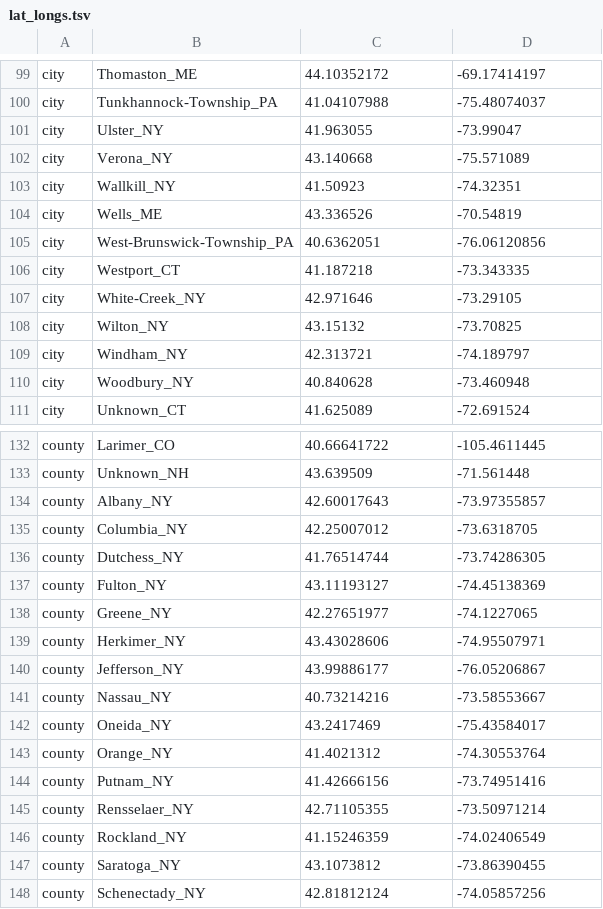
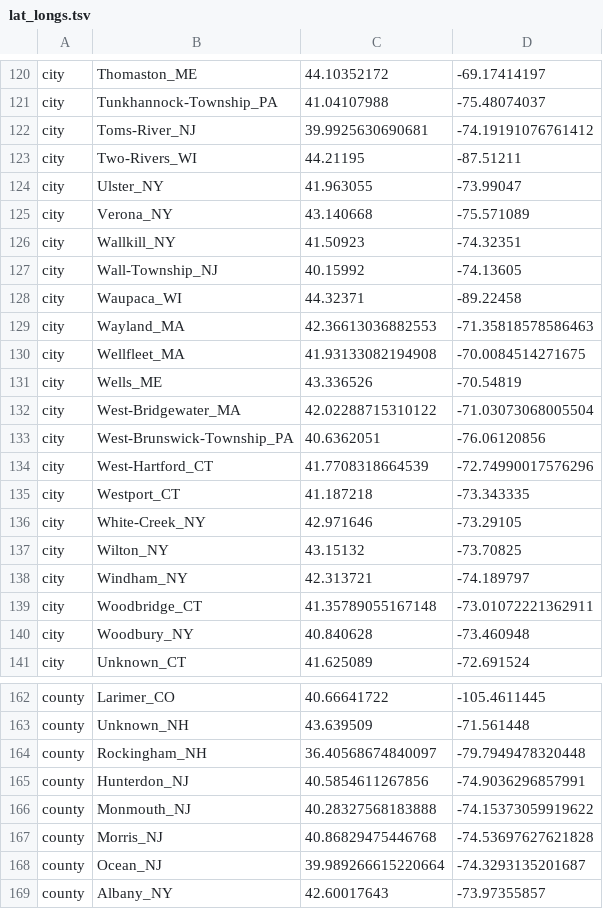
Before and after one commit to grubaughlab/powassan-genomics, a TSV file: auspice/NE_config-data/config/lat_longs.tsv, drawn as a sheet; only a part is shown, gaps mark what is left out; the shorter side is filled out with more unchanged rows; the diff covers the shown part only.

Commit message:
new data - CV

```diff
--- a/auspice/NE_config-data/config/lat_longs.tsv
+++ b/auspice/NE_config-data/config/lat_longs.tsv
@@ -100,2 +121,4 @@ city	Thomaston_ME	44.10352172	-69.17414197
 city	Tunkhannock-Township_PA	41.04107988	-75.48074037
+city	Toms-River_NJ	39.9925630690681	-74.19191076761412
+city	Two-Rivers_WI	44.21195	-87.51211
 city	Ulster_NY	41.963055	-73.99047
@@ -103,4 +126,10 @@ city	Verona_NY	43.140668	-75.571089
 city	Wallkill_NY	41.50923	-74.32351
+city	Wall-Township_NJ	40.15992	-74.13605
+city	Waupaca_WI	44.32371	-89.22458
+city	Wayland_MA	42.36613036882553	-71.35818578586463
+city	Wellfleet_MA	41.93133082194908	-70.0084514271675
 city	Wells_ME	43.336526	-70.54819
+city	West-Bridgewater_MA	42.02288715310122	-71.03073068005504
 city	West-Brunswick-Township_PA	40.6362051	-76.06120856
+city	West-Hartford_CT	41.7708318664539	-72.74990017576296
 city	Westport_CT	41.187218	-73.343335
@@ -109,2 +138,3 @@ city	Wilton_NY	43.15132	-73.70825
 city	Windham_NY	42.313721	-74.189797
+city	Woodbridge_CT	41.35789055167148	-73.01072221362911
 city	Woodbury_NY	40.840628	-73.460948
@@ -133,2 +163,7 @@ county	Larimer_CO	40.66641722	-105.4611445
 county	Unknown_NH	43.639509	-71.561448
+county	Rockingham_NH	36.40568674840097	-79.7949478320448
+county	Hunterdon_NJ	40.5854611267856	-74.9036296857991
+county	Monmouth_NJ	40.28327568183888	-74.15373059919622
+county	Morris_NJ	40.86829475446768	-74.53697627621828
+county	Ocean_NJ	39.989266615220664	-74.3293135201687
 county	Albany_NY	42.60017643	-73.97355857
```
Also changed, not shown: 28 added rows elsewhere in this file, auspice/NE_config-data/config/colors.tsv, 1 other file.
